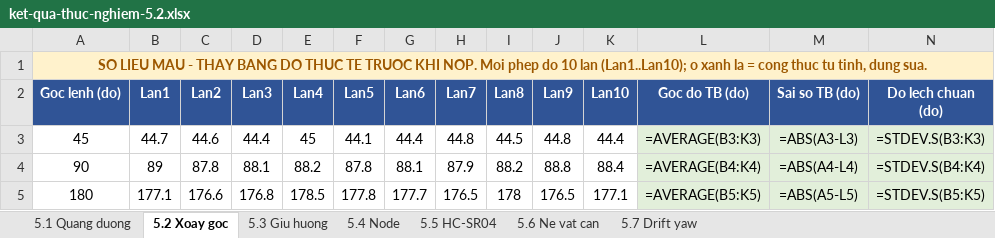
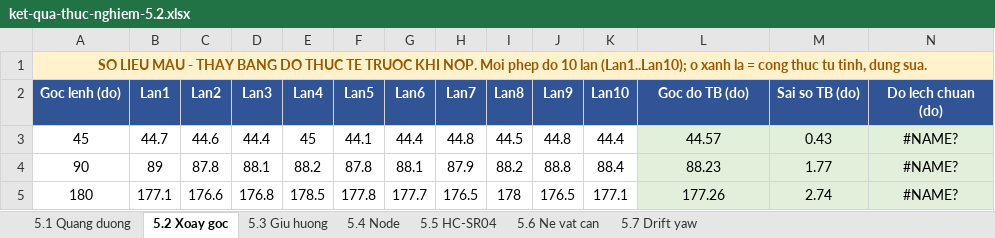
Before and after one commit to ngxziet/doantotnghiep_viet, an Excel workbook: docs/ket-qua-thuc-nghiem-5.2.xlsx, sheet 5.2 Xoay goc, drawn as a sheet; values as stored, in another font and other column widths than the file's, no borders; formulas without a stored value are shown as written; the diff names each change by its address in the sheet, - before the commit and + after, or states it on an @@ line.

```diff
--- a/docs/ket-qua-thuc-nghiem-5.2.xlsx (sheet 5.2 Xoay goc)
+++ b/docs/ket-qua-thuc-nghiem-5.2.xlsx (sheet 5.2 Xoay goc)
-L3 (Goc do TB (do)): =AVERAGE(B3:K3)
+L3 (Goc do TB (do)): 44.57
-M3 (Sai so TB (do)): =ABS(A3-L3)
+M3 (Sai so TB (do)): 0.43
-N3 (Do lech chuan (do)): =STDEV.S(B3:K3)
+N3 (Do lech chuan (do)): #NAME?
-L4 (Goc do TB (do)): =AVERAGE(B4:K4)
+L4 (Goc do TB (do)): 88.23
-M4 (Sai so TB (do)): =ABS(A4-L4)
+M4 (Sai so TB (do)): 1.77
-N4 (Do lech chuan (do)): =STDEV.S(B4:K4)
+N4 (Do lech chuan (do)): #NAME?
-L5 (Goc do TB (do)): =AVERAGE(B5:K5)
+L5 (Goc do TB (do)): 177.26
-M5 (Sai so TB (do)): =ABS(A5-L5)
+M5 (Sai so TB (do)): 2.74
-N5 (Do lech chuan (do)): =STDEV.S(B5:K5)
+N5 (Do lech chuan (do)): #NAME?
```
Also changed, not shown: sheet 5.3 Giu huong, sheet 5.1 Quang duong, sheet 5.5 HC-SR04, sheet 5.6 Ne vat can, 7 other files.
